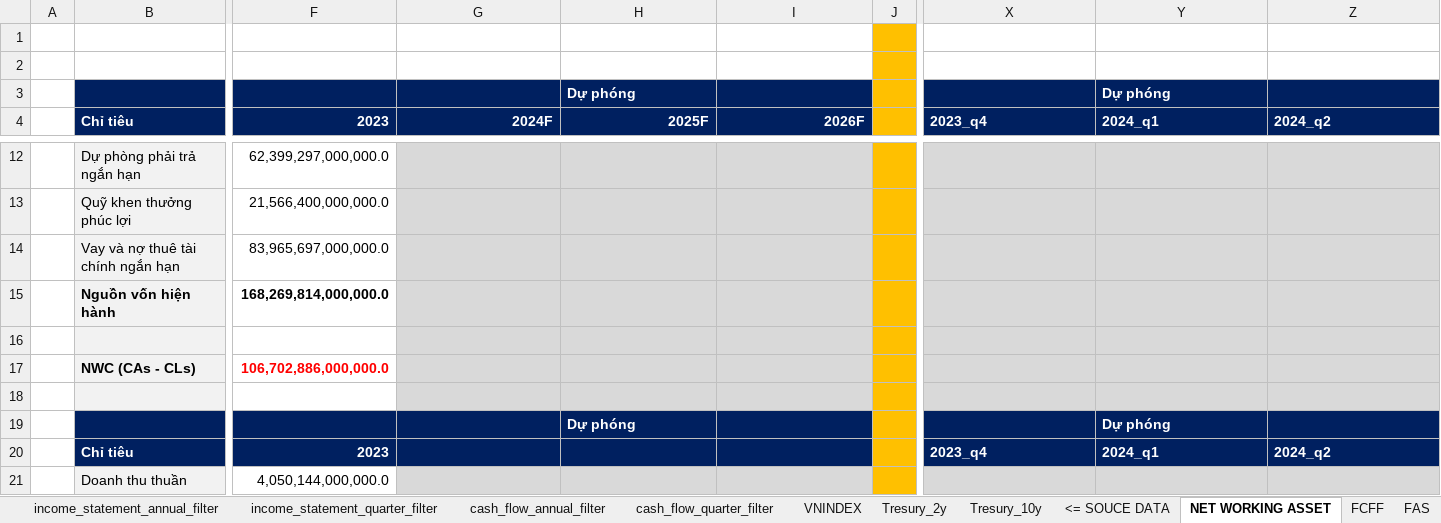
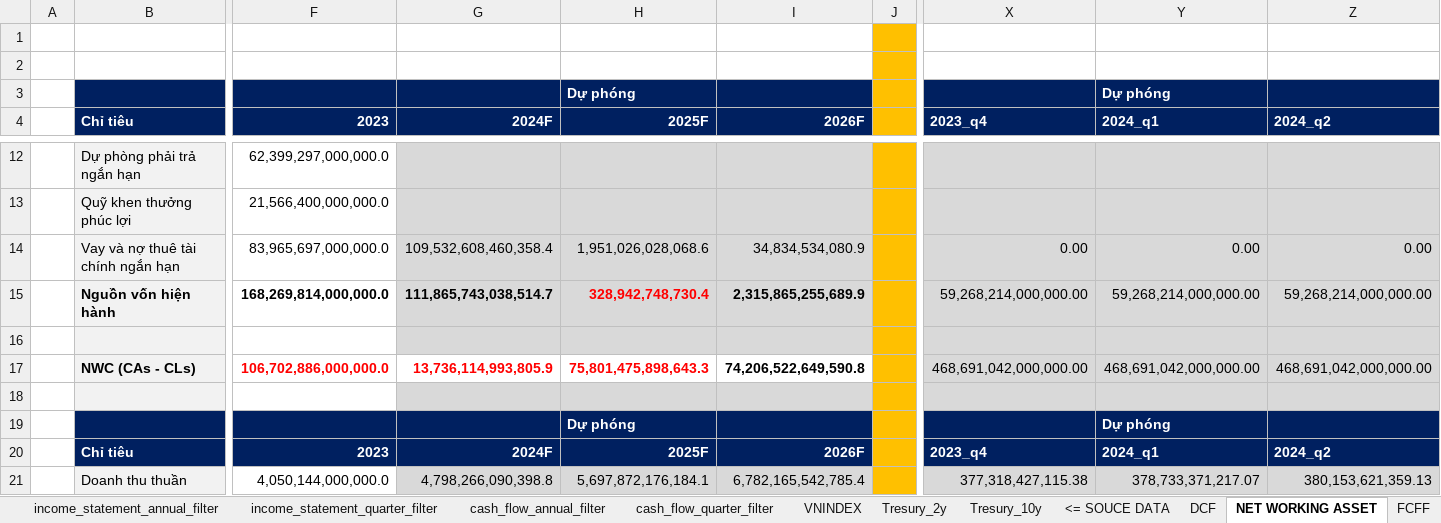
Before and after one commit to HungphamLeo/WebScraping-ConnectSDK_Project, an Excel workbook: Financial Models.xlsx, sheet NET WORKING ASSET, drawn as a sheet; only a part is shown, gaps mark what is left out; values as stored, in another font and other column widths than the file's, no borders; the diff covers the shown part only; the diff names each change by its address in the sheet, - before the commit and + after, or states it on an @@ line.

```diff
--- a/Financial Models.xlsx (sheet NET WORKING ASSET)
+++ b/Financial Models.xlsx (sheet NET WORKING ASSET)
+sheet tab: DCF
-G14 (2024F): (empty)
+G14 (2024F): 109,532,608,460,358.4
-H14 (2025F): (empty)
+H14 (2025F): 1,951,026,028,068.6
-I14 (2026F): (empty)
+I14 (2026F): 34,834,534,080.9
-X14 (2023_q4): (empty)
+X14 (2023_q4): 0.00
-Y14 (2024_q1): (empty)
+Y14 (2024_q1): 0.00
-Z14 (2024_q2): (empty)
+Z14 (2024_q2): 0.00
-G15 (2024F): (empty)
+G15 (2024F): 111,865,743,038,514.7
-H15 (2025F): (empty)
+H15 (2025F): 328,942,748,730.4
-I15 (2026F): (empty)
+I15 (2026F): 2,315,865,255,689.9
-X15 (2023_q4): (empty)
+X15 (2023_q4): 59,268,214,000,000.00
-Y15 (2024_q1): (empty)
+Y15 (2024_q1): 59,268,214,000,000.00
-Z15 (2024_q2): (empty)
+Z15 (2024_q2): 59,268,214,000,000.00
-G17 (2024F): (empty)
+G17 (2024F): 13,736,114,993,805.9
-G17:I17 fill: #D9D9D9
+G17:I17 fill: none
-H17 (2025F): (empty)
+H17 (2025F): 75,801,475,898,643.3
-I17 (2026F): (empty)
+I17 (2026F): 74,206,522,649,590.8
-X17 (2023_q4): (empty)
+X17 (2023_q4): 468,691,042,000,000.00
-Y17 (2024_q1): (empty)
+Y17 (2024_q1): 468,691,042,000,000.00
-Z17 (2024_q2): (empty)
+Z17 (2024_q2): 468,691,042,000,000.00
-G20 (2024F): (empty)
+G20 (2024F): 2024F
-H20 (2025F): (empty)
+H20 (2025F): 2025F
-I20 (2026F): (empty)
+I20 (2026F): 2026F
-G21 (2024F): (empty)
+G21 (2024F): 4,798,266,090,398.8
-H21 (2025F): (empty)
+H21 (2025F): 5,697,872,176,184.1
-I21 (2026F): (empty)
+I21 (2026F): 6,782,165,542,785.4
-X21 (2023_q4): (empty)
+X21 (2023_q4): 377,318,427,115.38
-Y21 (2024_q1): (empty)
+Y21 (2024_q1): 378,733,371,217.07
-Z21 (2024_q2): (empty)
+Z21 (2024_q2): 380,153,621,359.13
```
Also changed, not shown: 87 edited cells elsewhere in this sheet, sheet FCFF, sheet FAS, sheet WACC.
